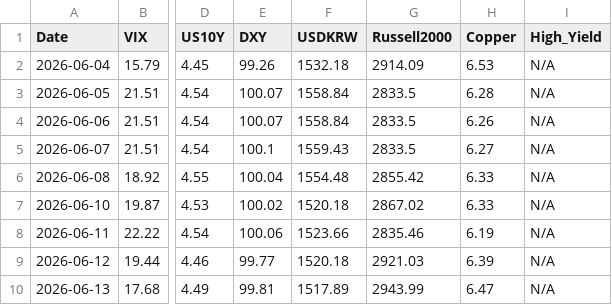
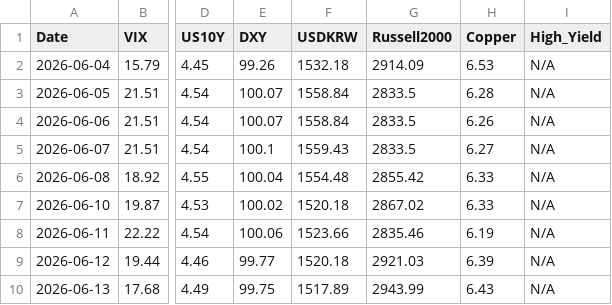
Before and after one commit to etech-symantec/stock, a CSV file: data/indicators.csv, drawn as a sheet; only a part is shown, gaps mark what is left out; the diff names each change by its address in the sheet, - before the commit and + after, or states it on an @@ line.

```diff
--- a/data/indicators.csv
+++ b/data/indicators.csv
-E10 (DXY): 99.81
+E10 (DXY): 99.75
-H10 (Copper): 6.47
+H10 (Copper): 6.43
```
